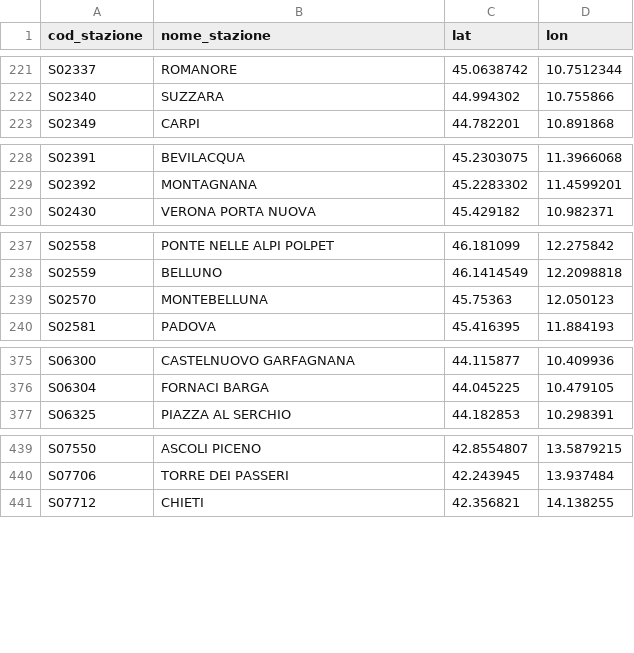
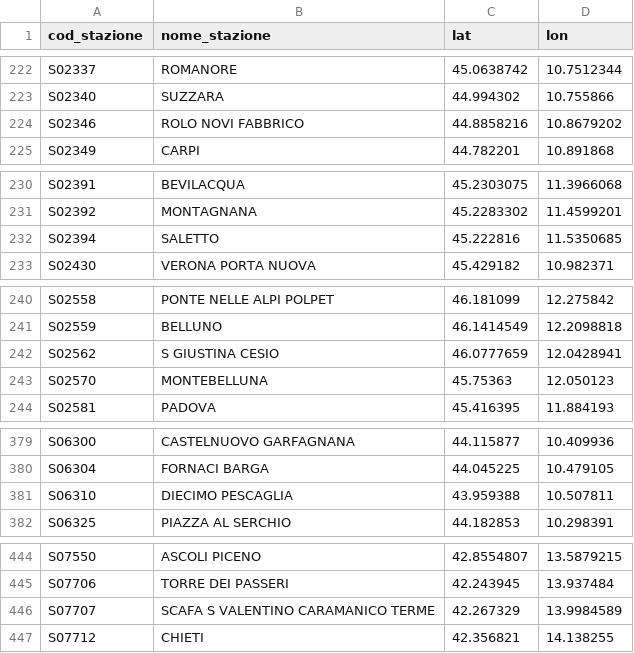
Before and after one commit to DrElegantia/trainstats-dashboard-test, a CSV file: data/gold/stations_dim.csv, drawn as a sheet; only a part is shown, gaps mark what is left out; the diff covers the shown part only; the diff names each change by its address in the sheet, - before the commit and + after, or states it on an @@ line.

```diff
--- a/data/gold/stations_dim.csv
+++ b/data/gold/stations_dim.csv
+row 224: S02346 | ROLO NOVI FABBRICO | 44.8858216 | 10.8679202
+row 232: S02394 | SALETTO | 45.222816 | 11.5350685
+row 242: S02562 | S GIUSTINA CESIO | 46.0777659 | 12.0428941
+row 381: S06310 | DIECIMO PESCAGLIA | 43.959388 | 10.507811
+row 446: S07707 | SCAFA S VALENTINO CARAMANICO TERME | 42.267329 | 13.9984589
```
Also changed, not shown: 1 moved row elsewhere in this file, data/gold/copertura_categoria.csv, 16 other files.
